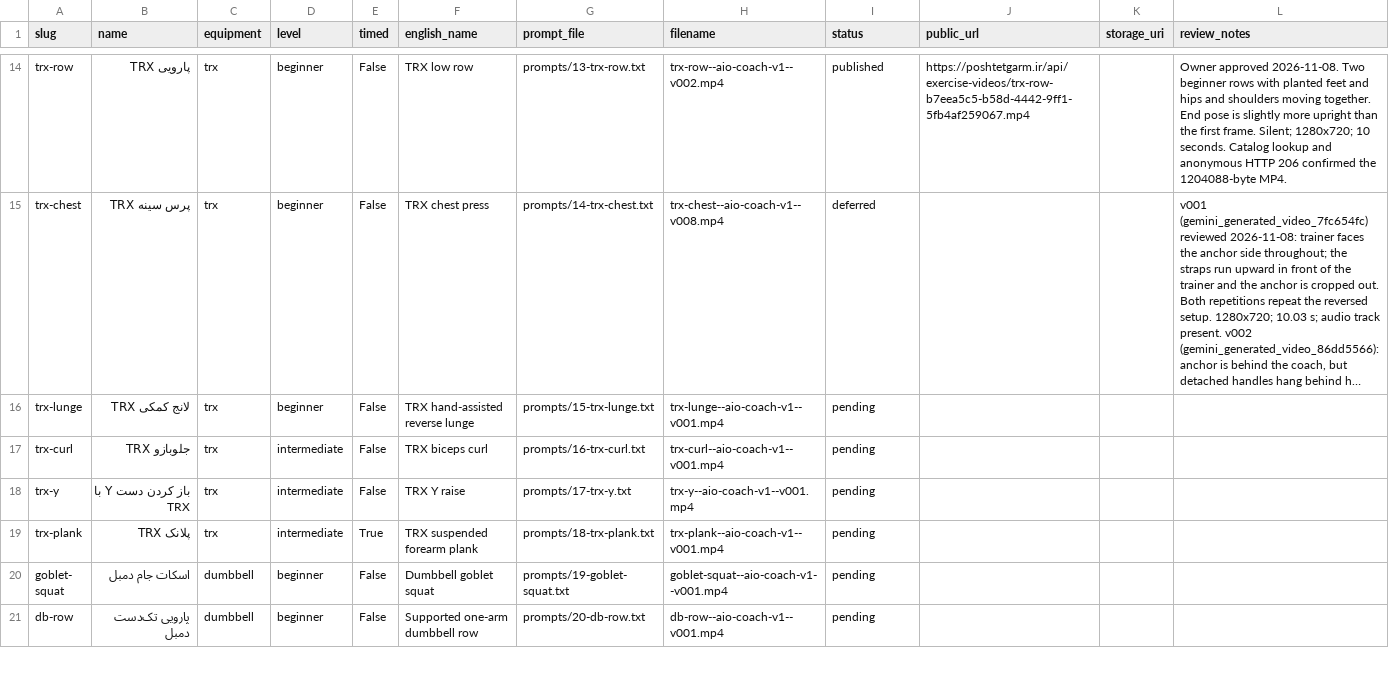
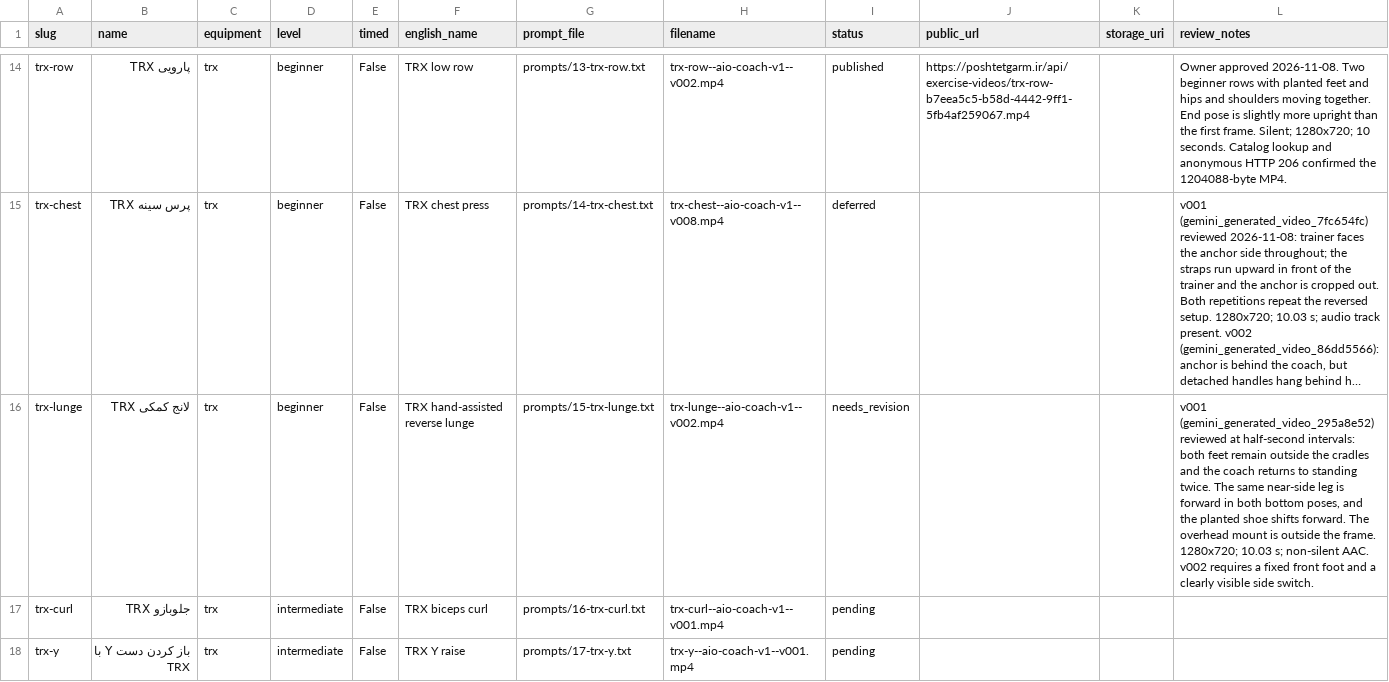
Before and after one commit to mojtabanpe/all_in_one, a CSV file: docs/exercise-video-kit/production-tracker.csv, drawn as a sheet; only a part is shown, gaps mark what is left out; the shorter side is filled out with more unchanged rows; long unchanged cells end in …; the diff names each change by its address in the sheet, - before the commit and + after, or states it on an @@ line.

Commit message:
docs(health): review TRX reverse lunge v001

```diff
--- a/docs/exercise-video-kit/production-tracker.csv
+++ b/docs/exercise-video-kit/production-tracker.csv
-H16 (filename): trx-lunge--aio-coach-v1--v001.mp4
+H16 (filename): trx-lunge--aio-coach-v1--v002.mp4
-I16 (status): pending
+I16 (status): needs_revision
-L16 (review_notes): (empty)
+L16 (review_notes): v001 (gemini_generated_video_295a8e52) reviewed at half-second intervals: both feet remain outside the cradles and the coach returns to standing twice. The same near-side leg is forward in both bottom poses, and the planted shoe shifts forward. The overhead mount is outside the frame. 1280x720; 10.03 s; non-silent AAC. v002 requires a fixed front foot and a clearly visible side switch.
```
Also changed, not shown: 4 other files.
